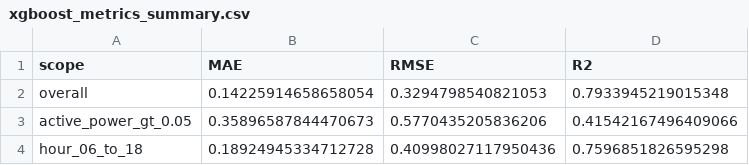
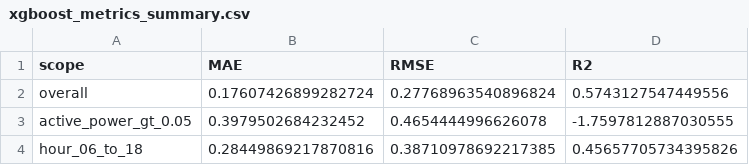
Before and after one commit to kimwjdhyun/KDT_RE_5th_Machine_Project, a CSV file: backend/results/xgboost_metrics_summary.csv, drawn as a sheet.

```diff
--- a/backend/results/xgboost_metrics_summary.csv
+++ b/backend/results/xgboost_metrics_summary.csv
@@ -1,4 +1,4 @@
 scope,MAE,RMSE,R2
-overall,0.14225914658658054,0.3294798540821053,0.7933945219015348
-active_power_gt_0.05,0.35896587844470673,0.5770435205836206,0.41542167496409066
-hour_06_to_18,0.18924945334712728,0.40998027117950436,0.7596851826595298
+overall,0.17607426899282724,0.27768963540896824,0.5743127547449556
+active_power_gt_0.05,0.3979502684232452,0.4654444996626078,-1.7597812887030555
+hour_06_to_18,0.28449869217870816,0.38710978692217385,0.45657705734395826
```
Also changed, not shown: backend/results/gru_prediction_result.csv, backend/results/xgboost_experiment_summary.csv, 14 other files.
